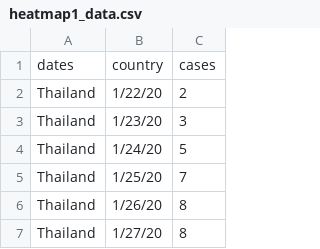
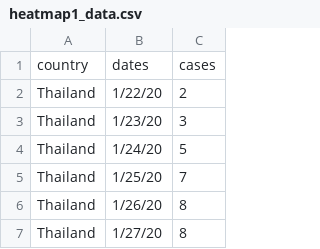
Before and after one commit to ukjae0032/info-vis, a CSV file: blog/templates/blog/heatmap1_data.csv, drawn as a sheet; only a part is shown; removed rows and columns are numbered as before the commit, all else as after; the diff names each change by its address in the sheet, - before the commit and + after, or states it on an @@ line.

```diff
--- a/blog/templates/blog/heatmap1_data.csv
+++ b/blog/templates/blog/heatmap1_data.csv
-row 1: dates | country | cases
+row 1: country | dates | cases
```
Also changed, not shown: 1 other file.
